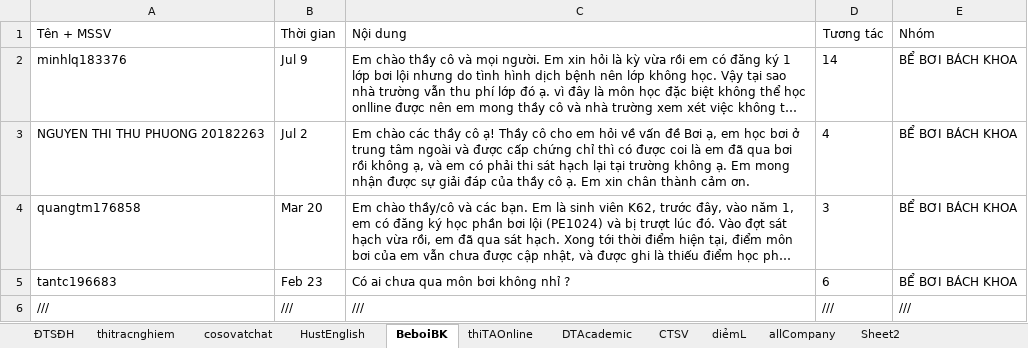
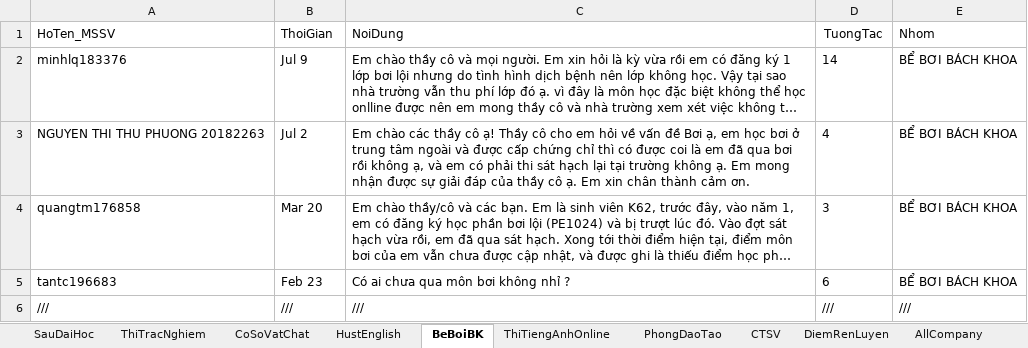
Before and after one commit to truongvu2000nd/YammerHustNetwork, an Excel workbook: crawldata.xlsx, sheet BeBoiBK, drawn as a sheet; long unchanged cells end in …; values as stored, in another font and other column widths than the file's, no borders; table styles not drawn; removed rows and columns are numbered as before the commit, all else as after; the diff names each change by its address in the sheet, - before the commit and + after, or states it on an @@ line.

```diff
--- a/crawldata.xlsx (sheet BeBoiBK)
+++ b/crawldata.xlsx (sheet BeBoiBK)
-sheet tab: ĐTSĐH
+sheet tab: SauDaiHoc
-sheet tab: thitracnghiem
+sheet tab: ThiTracNghiem
-sheet tab: cosovatchat
+sheet tab: CoSoVatChat
-sheet tab: BeboiBK
+sheet tab: BeBoiBK
-sheet tab: thiTAOnline
+sheet tab: ThiTiengAnhOnline
-sheet tab: DTAcademic
+sheet tab: PhongDaoTao
-sheet tab: diẻmL
+sheet tab: DiemRenLuyen
-sheet tab: allCompany
+sheet tab: AllCompany
-row 1: Tên + MSSV | Thời gian | Nội dung | Tương tác | Nhóm
+row 1: HoTen_MSSV | ThoiGian | NoiDung | TuongTac | Nhom
```
Also changed, not shown: sheet HustEnglish, sheet SauDaiHoc, sheet CoSoVatChat, sheet DiemRenLuyen, sheet ThiTiengAnhOnline, sheet ThiTracNghiem, 3 more sheets, 1 other file.
